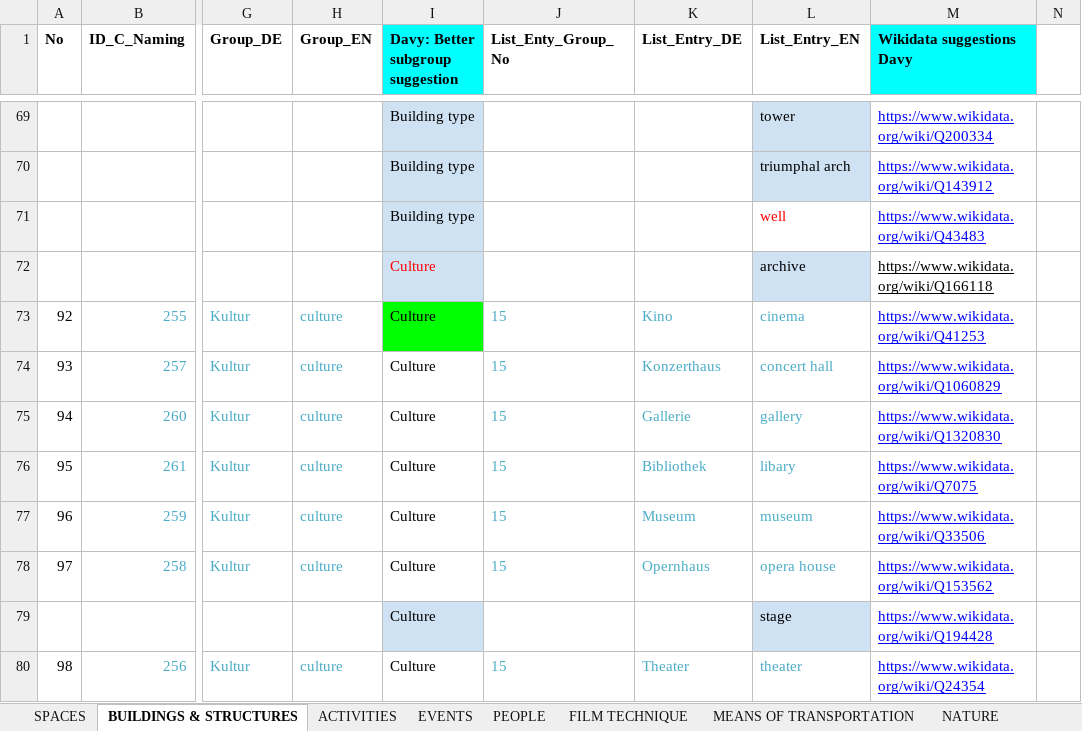
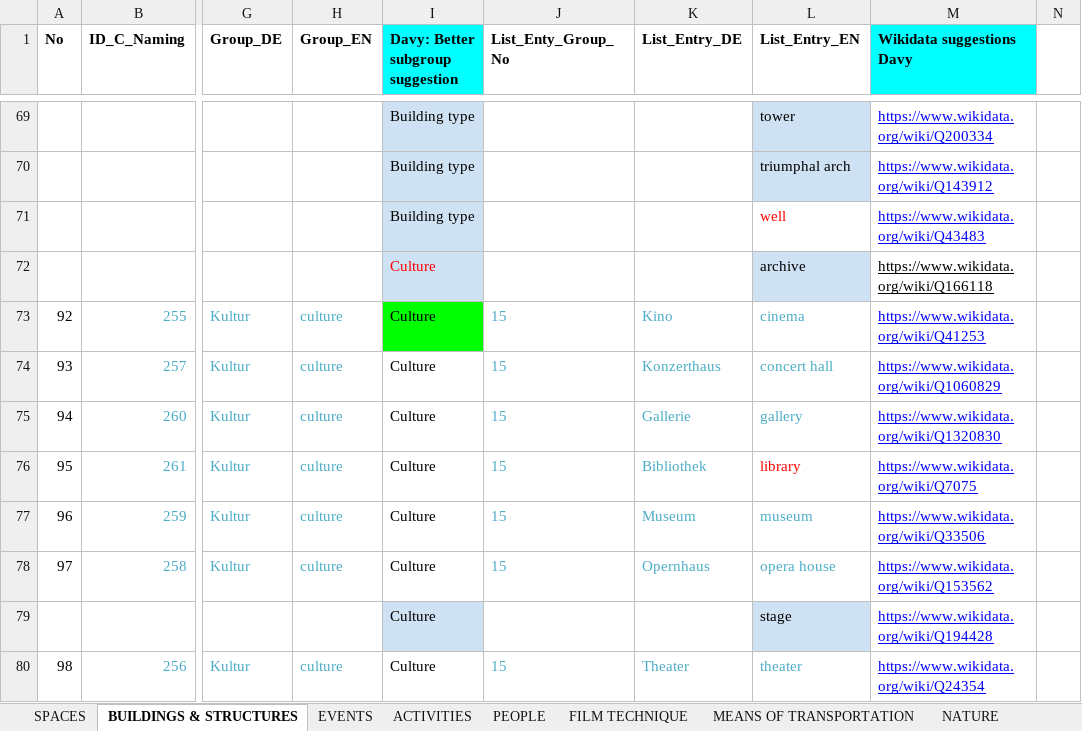
Before and after one commit to mdantonio-c/imediacities, an Excel workbook: scripts/convert-vocabulary/IMC-Vocabularies-Manual_Annotation-phase-2.xlsx, sheet BUILDINGS & STRUCTURES, drawn as a sheet; only a part is shown, gaps mark what is left out; values as stored, in another font and other column widths than the file's, no borders; charts and pictures and conditional formats not drawn; the diff covers the shown part only; the diff names each change by its address in the sheet, - before the commit and + after, or states it on an @@ line.

```diff
--- a/scripts/convert-vocabulary/IMC-Vocabularies-Manual_Annotation-phase-2.xlsx (sheet BUILDINGS & STRUCTURES)
+++ b/scripts/convert-vocabulary/IMC-Vocabularies-Manual_Annotation-phase-2.xlsx (sheet BUILDINGS & STRUCTURES)
@@ sheet tab order changed: SPACES | BUILDINGS & STRUCTURES | EVENTS | ACTIVITIES | PEOPLE | FILM TECHNIQUE | MEANS OF TRANSPORTATION | NATURE @@
-L76 (List_Entry_EN): libary
+L76 (List_Entry_EN): library
-L76 text colour: #4BACC6
+L76 text colour: #FF0000
```
Also changed, not shown: 4 edited cells and cell formats elsewhere in this sheet, sheet PEOPLE, sheet EVENTS, sheet ACTIVITIES, sheet ORGANISATIONS & ideologies, sheet FILM TECHNIQUE, sheet SPACES, 4 more sheets, charts or pictures, 2 other files.
